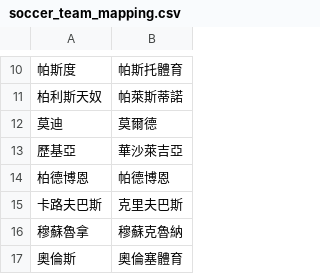
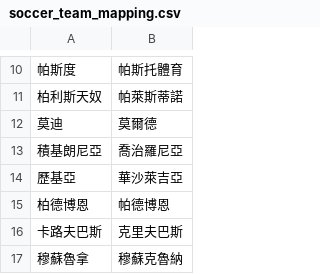
Before and after one commit to DanielTsai117/sport_ref, a CSV file: soccer_team_mapping.csv, drawn as a sheet; only a part is shown, gaps mark what is left out; the shorter side is filled out with more unchanged rows.

Commit message:
Update soccer_team_mapping.csv

```diff
--- a/soccer_team_mapping.csv
+++ b/soccer_team_mapping.csv
@@ -12,2 +12,3 @@
 莫迪,莫爾德
+積基朗尼亞,喬治羅尼亞
 歷基亞,華沙萊吉亞
```
